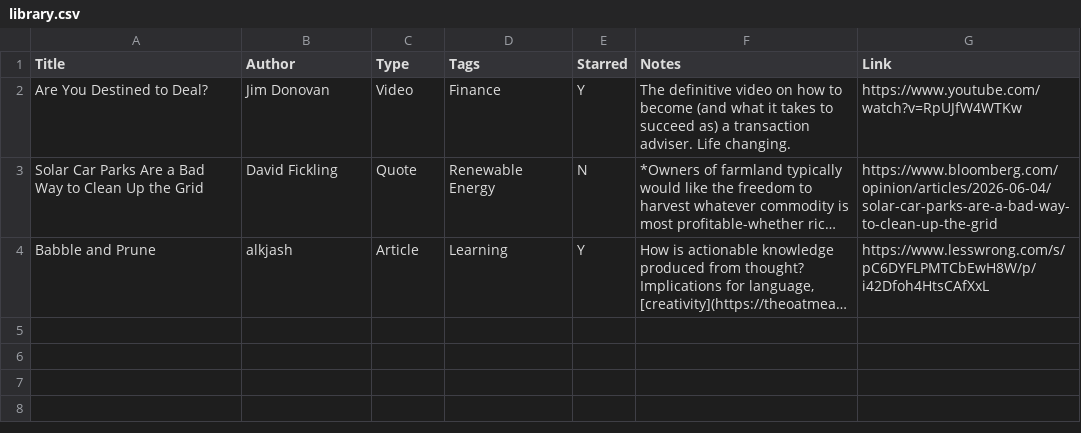
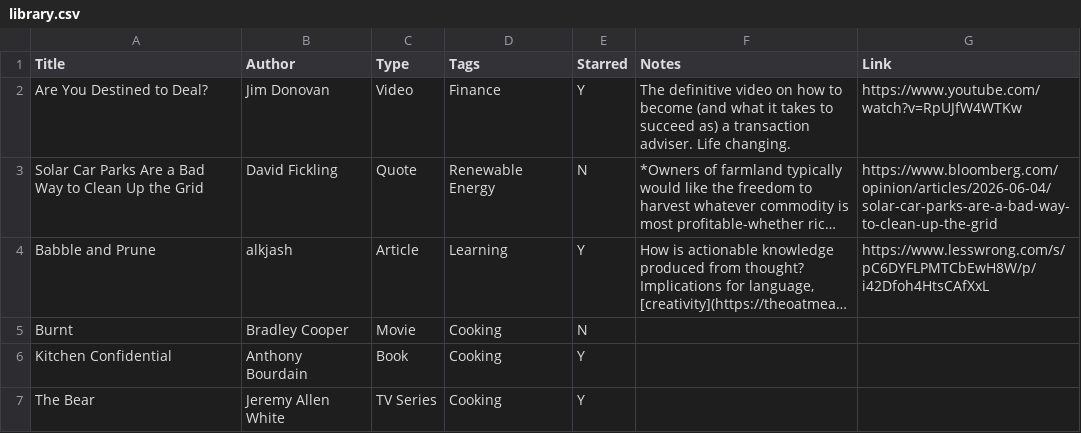
Before and after one commit to chhotavakeel/chhotavakeel.github.io, a CSV file: _data/library.csv, drawn as a sheet; long unchanged cells end in …; the diff names each change by its address in the sheet, - before the commit and + after, or states it on an @@ line.

```diff
--- a/_data/library.csv
+++ b/_data/library.csv
+row 5: Burnt | Bradley Cooper | Movie | Cooking | N
+row 6: Kitchen Confidential | Anthony Bourdain | Book | Cooking | Y
+row 7: The Bear | Jeremy Allen White | TV Series | Cooking | Y
```
Also changed, not shown: 1 other file.
